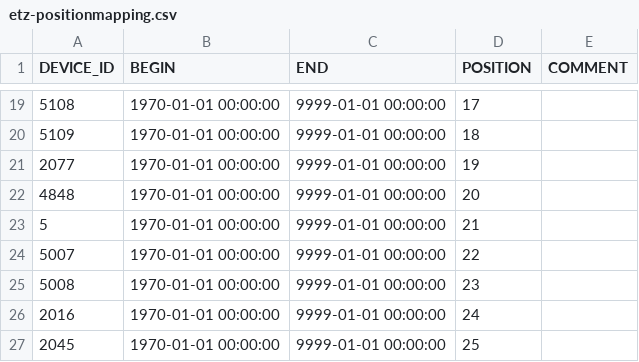
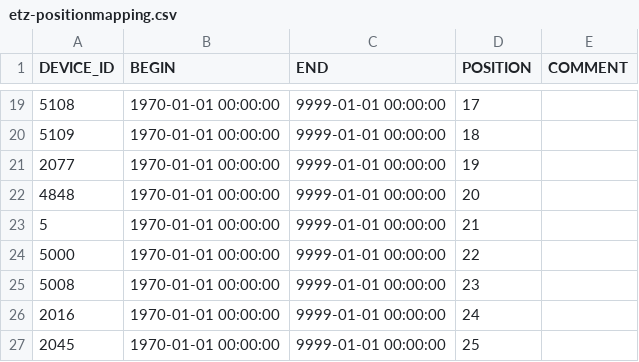
Before and after one commit to LSIR/gsn, a CSV file: gsn/conf/permasense/etz-positionmapping.csv, drawn as a sheet; only a part is shown, gaps mark what is left out.

```diff
--- a/gsn/conf/permasense/etz-positionmapping.csv
+++ b/gsn/conf/permasense/etz-positionmapping.csv
@@ -23,3 +23,3 @@
 "5","1970-01-01 00:00:00","9999-01-01 00:00:00","21",
-"5007","1970-01-01 00:00:00","9999-01-01 00:00:00","22",
+"5000","1970-01-01 00:00:00","9999-01-01 00:00:00","22",
 "5008","1970-01-01 00:00:00","9999-01-01 00:00:00","23",
```
Also changed, not shown: 8 other files.
